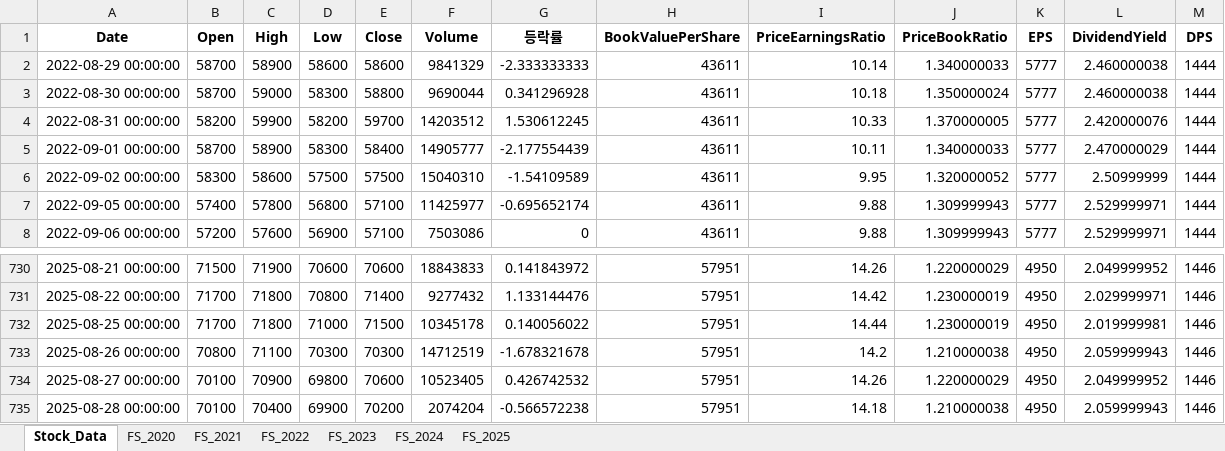
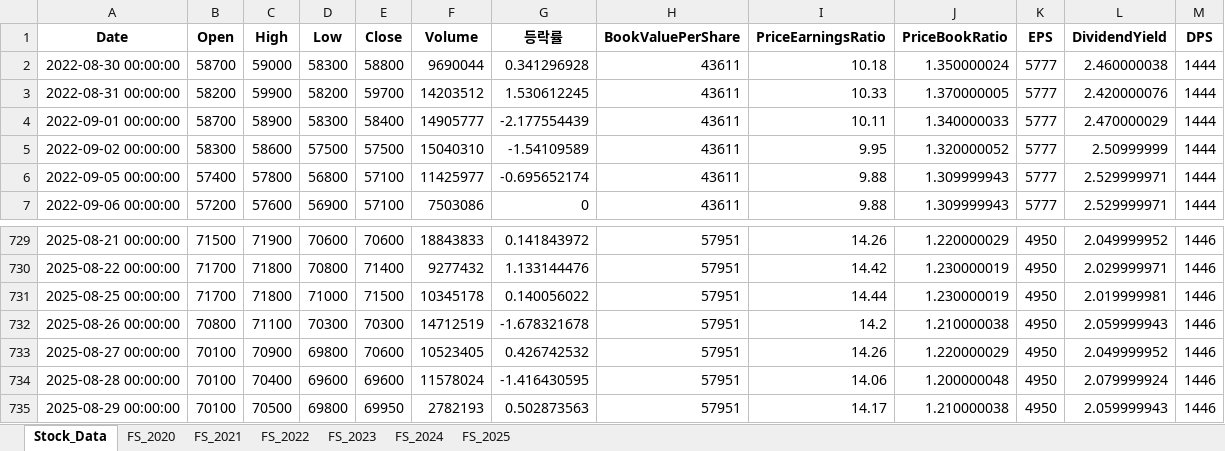
Before and after one commit to fresh601/stocks, an Excel workbook: stock_data.xlsx, sheet Stock_Data, drawn as a sheet; only a part is shown, gaps mark what is left out; values as stored, in another font and other column widths than the file's, no borders; removed rows and columns are numbered as before the commit, all else as after; the diff names each change by its address in the sheet, - before the commit and + after, or states it on an @@ line.

```diff
--- a/stock_data.xlsx (sheet Stock_Data)
+++ b/stock_data.xlsx (sheet Stock_Data)
-row 2: 2022-08-29 00:00:00 | 58700 | 58900 | 58600 | 58600 | 9841329 | -2.333333333 | 43611 | 10.14 | 1.340000033 | 5777 | 2.460000038 | 1444
-D734 (Low): 69900
+D734 (Low): 69600
-E734 (Close): 70200
+E734 (Close): 69600
-F734 (Volume): 2074204
+F734 (Volume): 11578024
-G734 (등락률): -0.566572238
+G734 (등락률): -1.416430595
-I734 (PriceEarningsRatio): 14.18
+I734 (PriceEarningsRatio): 14.06
-J734 (PriceBookRatio): 1.210000038
+J734 (PriceBookRatio): 1.200000048
-L734 (DividendYield): 2.059999943
+L734 (DividendYield): 2.079999924
+row 735: 2025-08-29 00:00:00 | 70100 | 70500 | 69800 | 69950 | 2782193 | 0.502873563 | 57951 | 14.17 | 1.210000038 | 4950 | 2.059999943 | 1446
```
Also changed, not shown: 3 other files.
